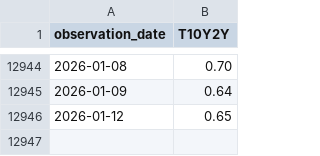
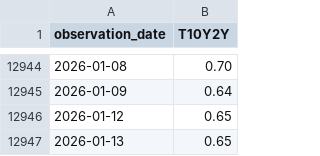
Before and after one commit to GitDHY/strategy, a CSV file: data/fred_T10Y2Y_lastgood.csv, drawn as a sheet; only a part is shown, gaps mark what is left out; the diff names each change by its address in the sheet, - before the commit and + after, or states it on an @@ line.

```diff
--- a/data/fred_T10Y2Y_lastgood.csv
+++ b/data/fred_T10Y2Y_lastgood.csv
+row 12947: 2026-01-13 | 0.65
```
Also changed, not shown: 4 other files.
